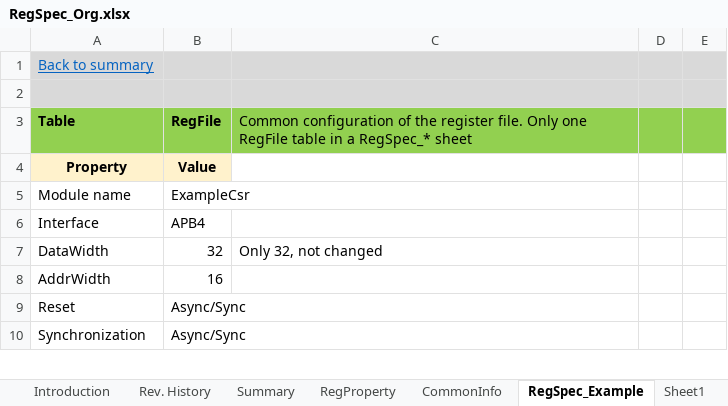
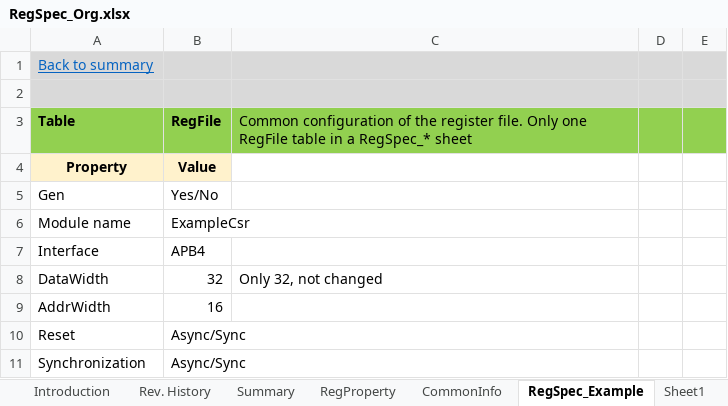
Before and after one commit to nguyenquanicd/RegRTLGen, an Excel workbook: input/RegSpec_Org.xlsx, sheet RegSpec_Example, drawn as a sheet; only a part is shown; values as stored, in another font and other column widths than the file's, no borders; the diff names each change by its address in the sheet, - before the commit and + after, or states it on an @@ line.

Commit message:
Update RegSpec_Org.xlsx

```diff
--- a/input/RegSpec_Org.xlsx (sheet RegSpec_Example)
+++ b/input/RegSpec_Org.xlsx (sheet RegSpec_Example)
+row 5: Gen | Yes/No
```
